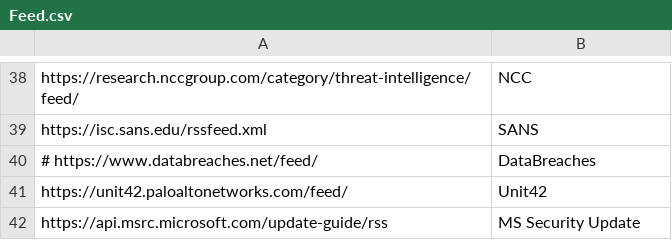
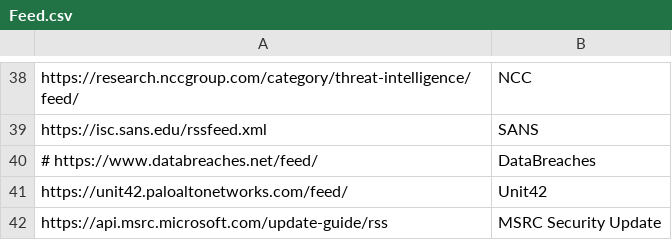
Before and after one commit to JMousqueton/CTI-MSTeams-Bot, a CSV file: Feed.csv, drawn as a sheet; only a part is shown, gaps mark what is left out.

Commit message:
MSRC Security Update

```diff
--- a/Feed.csv
+++ b/Feed.csv
@@ -41,2 +41,2 @@ https://isc.sans.edu/rssfeed.xml,SANS
 https://unit42.paloaltonetworks.com/feed/,Unit42
-https://api.msrc.microsoft.com/update-guide/rss,MS Security Update
+https://api.msrc.microsoft.com/update-guide/rss,MSRC Security Update
```
Also changed, not shown: 3 other files.
